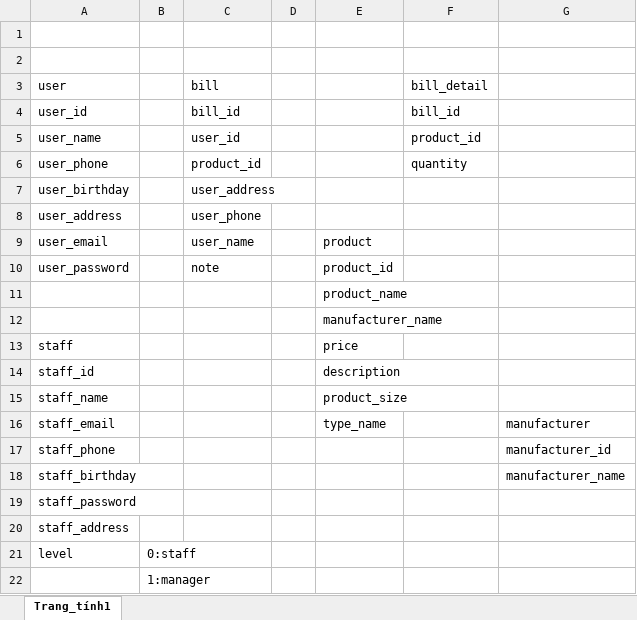
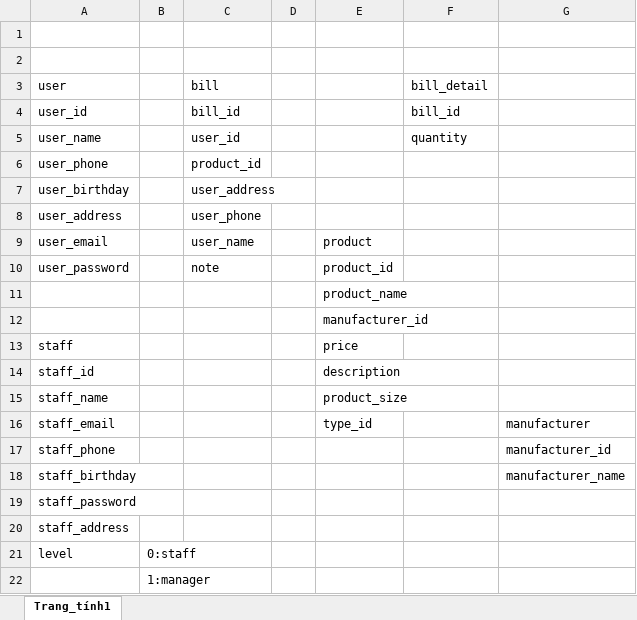
Before and after one commit to Masiss/project1, an Excel workbook: sodocosodulieu.xlsx, sheet Trang_tính1, drawn as a sheet; only a part is shown; values as stored, in another font and other column widths than the file's, no borders; the diff names each change by its address in the sheet, - before the commit and + after, or states it on an @@ line.

```diff
--- a/sodocosodulieu.xlsx (sheet Trang_tính1)
+++ b/sodocosodulieu.xlsx (sheet Trang_tính1)
-F5: product_id
+F5: quantity
-F6: quantity
+F6: (empty)
-E12: manufacturer_name
+E12: manufacturer_id
-E16: type_name
+E16: type_id
```
Also changed, not shown: 1 other file.
